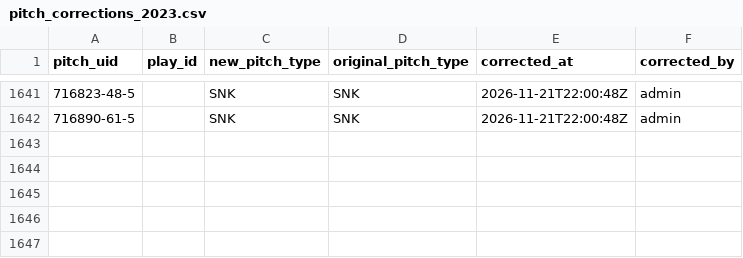
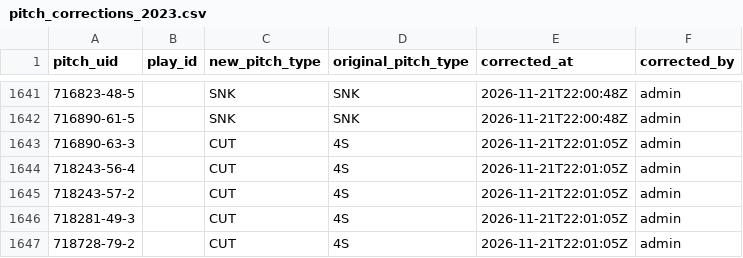
Before and after one commit to harrisonsrubin/pitching-app, a CSV file: corrections/pitch_corrections_2023.csv, drawn as a sheet; only a part is shown, gaps mark what is left out.

Commit message:
Pitch-type corrections 2023 (5 pitches)

```diff
--- a/corrections/pitch_corrections_2023.csv
+++ b/corrections/pitch_corrections_2023.csv
@@ -1642 +1642,6 @@ pitch_uid,play_id,new_pitch_type,original_pitch_type,corrected_at,corrected_by
 716890-61-5,,SNK,SNK,2026-11-21T22:00:48Z,admin
+716890-63-3,,CUT,4S,2026-11-21T22:01:05Z,admin
+718243-56-4,,CUT,4S,2026-11-21T22:01:05Z,admin
+718243-57-2,,CUT,4S,2026-11-21T22:01:05Z,admin
+718281-49-3,,CUT,4S,2026-11-21T22:01:05Z,admin
+718728-79-2,,CUT,4S,2026-11-21T22:01:05Z,admin
```
